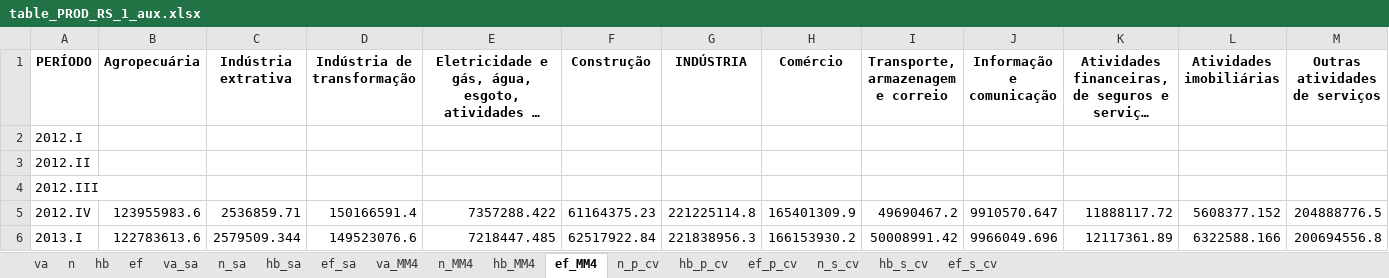
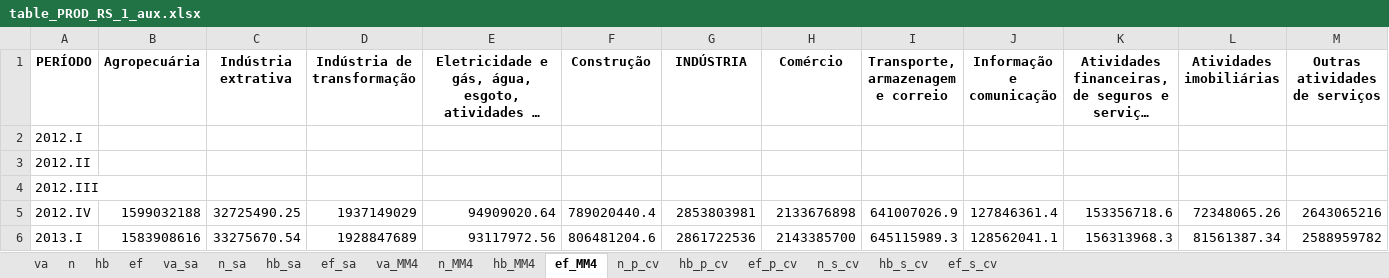
Before and after one commit to FernandaKelly/PNAD_projetos, an Excel workbook: Dados/table_PROD_RS_1_aux.xlsx, sheet ef_MM4, drawn as a sheet; only a part is shown; long unchanged cells end in …; values as stored, in another font and other column widths than the file's, no borders; the diff covers the shown part only; the diff names each change by its address in the sheet, - before the commit and + after, or states it on an @@ line.

```diff
--- a/Dados/table_PROD_RS_1_aux.xlsx (sheet ef_MM4)
+++ b/Dados/table_PROD_RS_1_aux.xlsx (sheet ef_MM4)
-B5 (Agropecuária): 123955983.6
+B5 (Agropecuária): 1599032188
-C5 (Indústria extrativa): 2536859.71
+C5 (Indústria extrativa): 32725490.25
-D5 (Indústria de transformação): 150166591.4
+D5 (Indústria de transformação): 1937149029
-E5: 7357288.422
+E5: 94909020.64
-F5 (Construção): 61164375.23
+F5 (Construção): 789020440.4
-G5 (INDÚSTRIA): 221225114.8
+G5 (INDÚSTRIA): 2853803981
-H5 (Comércio): 165401309.9
+H5 (Comércio): 2133676898
-I5: 49690467.2
+I5: 641007026.9
-J5 (Informação e comunicação): 9910570.647
+J5 (Informação e comunicação): 127846361.4
-K5: 11888117.72
+K5: 153356718.6
-L5 (Atividades imobiliárias): 5608377.152
+L5 (Atividades imobiliárias): 72348065.26
-M5 (Outras atividades de serviços): 204888776.5
+M5 (Outras atividades de serviços): 2643065216
-B6 (Agropecuária): 122783613.6
+B6 (Agropecuária): 1583908616
-C6 (Indústria extrativa): 2579509.344
+C6 (Indústria extrativa): 33275670.54
-D6 (Indústria de transformação): 149523076.6
+D6 (Indústria de transformação): 1928847689
-E6: 7218447.485
+E6: 93117972.56
-F6 (Construção): 62517922.84
+F6 (Construção): 806481204.6
-G6 (INDÚSTRIA): 221838956.3
+G6 (INDÚSTRIA): 2861722536
-H6 (Comércio): 166153930.2
+H6 (Comércio): 2143385700
-I6: 50008991.42
+I6: 645115989.3
-J6 (Informação e comunicação): 9966049.696
+J6 (Informação e comunicação): 128562041.1
-K6: 12117361.89
+K6: 156313968.3
-L6 (Atividades imobiliárias): 6322588.166
+L6 (Atividades imobiliárias): 81561387.34
-M6 (Outras atividades de serviços): 200694556.8
+M6 (Outras atividades de serviços): 2588959782
```
Also changed, not shown: 808 edited cells elsewhere in this sheet, sheet hb_MM4, Dados/table_PROD_BR_1_aux.xlsx, Dados/table_PS_MM_3.xlsx, 1 other file.
